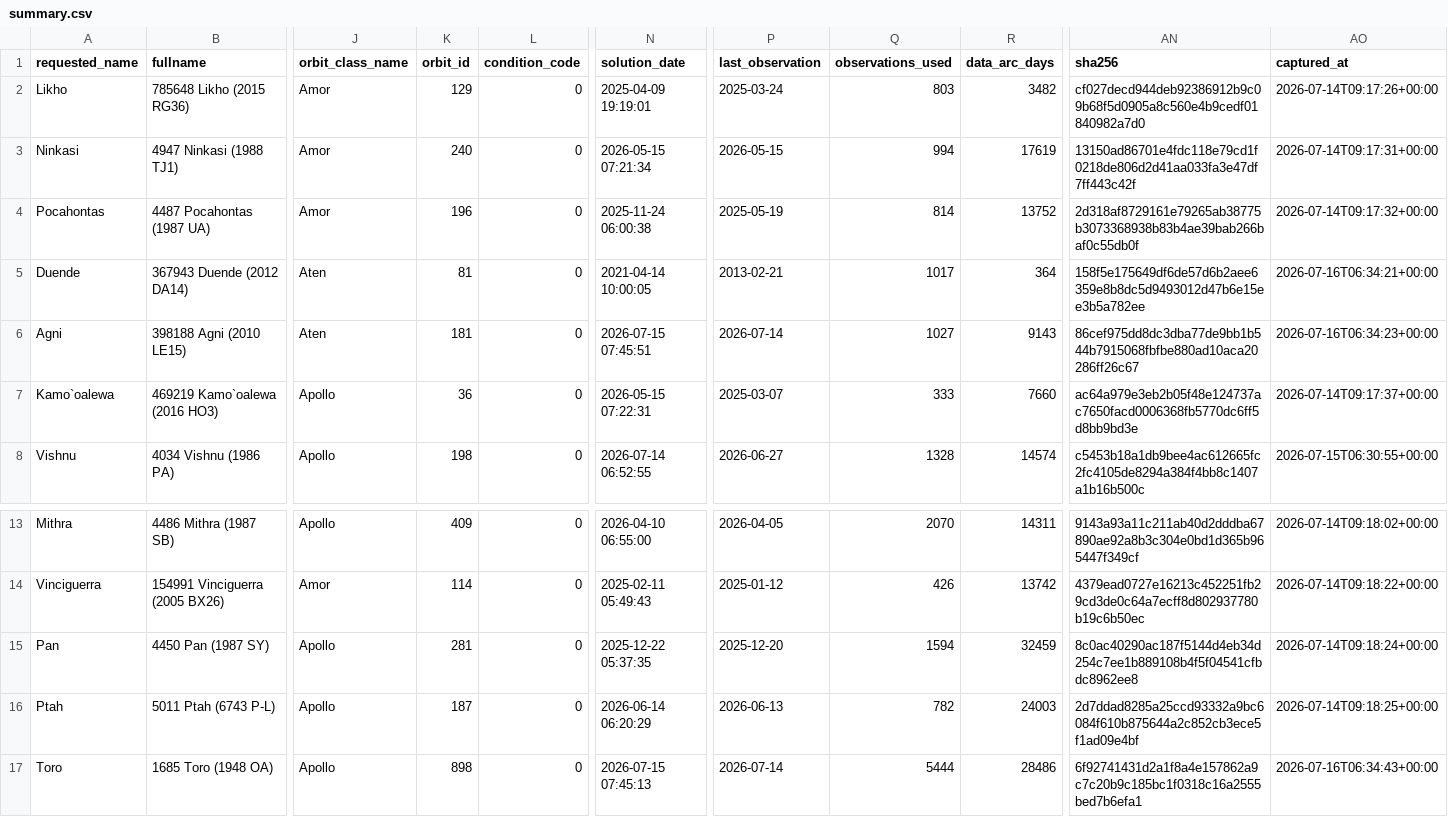
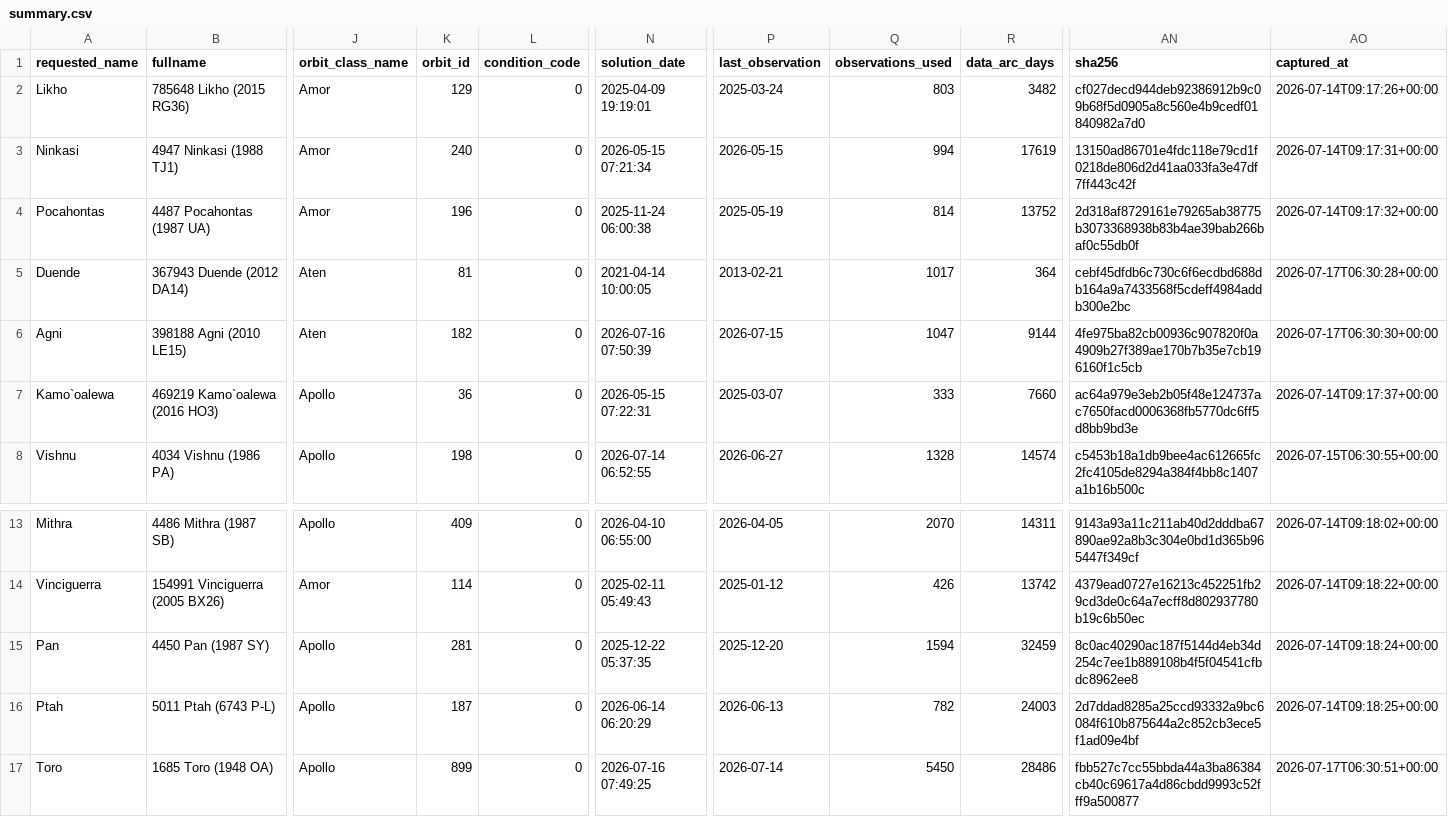
Before and after one commit to achillesromer-coder/Data, a CSV file: data/jpl/neighbours/sbdb/latest/summary.csv, drawn as a sheet; only a part is shown, gaps mark what is left out; the diff names each change by its address in the sheet, - before the commit and + after, or states it on an @@ line.

```diff
--- a/data/jpl/neighbours/sbdb/latest/summary.csv
+++ b/data/jpl/neighbours/sbdb/latest/summary.csv
-AN5 (sha256): 158f5e175649df6de57d6b2aee6359e8b8dc5d9493012d47b6e15ee3b5a782ee
+AN5 (sha256): cebf45dfdb6c730c6f6ecdbd688db164a9a7433568f5cdeff4984addb300e2bc
-AO5 (captured_at): 2026-07-16T06:34:21+00:00
+AO5 (captured_at): 2026-07-17T06:30:28+00:00
-K6 (orbit_id): 181
+K6 (orbit_id): 182
-N6 (solution_date): 2026-07-15 07:45:51
+N6 (solution_date): 2026-07-16 07:50:39
-P6 (last_observation): 2026-07-14
+P6 (last_observation): 2026-07-15
-Q6 (observations_used): 1027
+Q6 (observations_used): 1047
-R6 (data_arc_days): 9143
+R6 (data_arc_days): 9144
-AN6 (sha256): 86cef975dd8dc3dba77de9bb1b544b7915068fbfbe880ad10aca20286ff26c67
+AN6 (sha256): 4fe975ba82cb00936c907820f0a4909b27f389ae170b7b35e7cb196160f1c5cb
-AO6 (captured_at): 2026-07-16T06:34:23+00:00
+AO6 (captured_at): 2026-07-17T06:30:30+00:00
-K17 (orbit_id): 898
+K17 (orbit_id): 899
-N17 (solution_date): 2026-07-15 07:45:13
+N17 (solution_date): 2026-07-16 07:49:25
-Q17 (observations_used): 5444
+Q17 (observations_used): 5450
-AN17 (sha256): 6f92741431d2a1f8a4e157862a9c7c20b9c185bc1f0318c16a2555bed7b6efa1
+AN17 (sha256): fbb527c7cc55bbda44a3ba86384cb40c69617a4d86cbdd9993c52fff9a500877
-AO17 (captured_at): 2026-07-16T06:34:43+00:00
+AO17 (captured_at): 2026-07-17T06:30:51+00:00
```
Also changed, not shown: data/jpl/horizons/latest/summary.csv, data/jpl/neighbours/horizons/latest/summary.csv, 35 other files.
